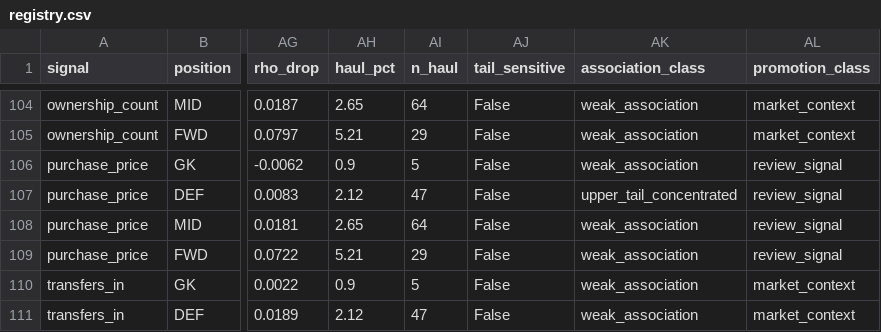
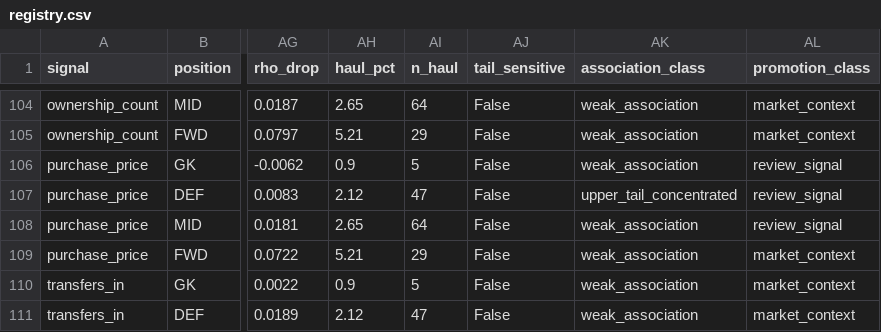
Before and after one commit to gisaf22/fpl-intelligence, a CSV file: outputs/registry/gw36/registry.csv, drawn as a sheet; only a part is shown, gaps mark what is left out; the diff names each change by its address in the sheet, - before the commit and + after, or states it on an @@ line.

```diff
--- a/outputs/registry/gw36/registry.csv
+++ b/outputs/registry/gw36/registry.csv
-AL109 (promotion_class): review_signal
+AL109 (promotion_class): market_context
```
Also changed, not shown: studies/eda/findings/eda_03_joint_registry.csv, 5 other files.
